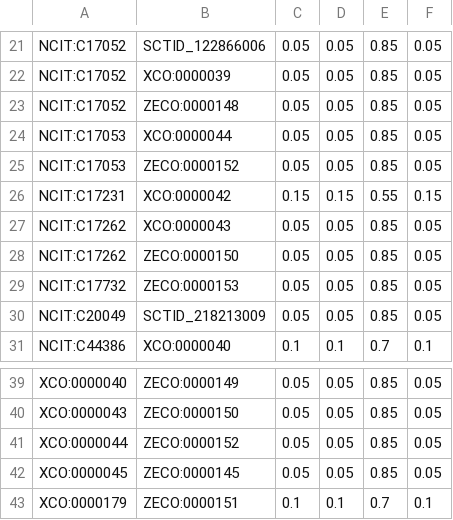
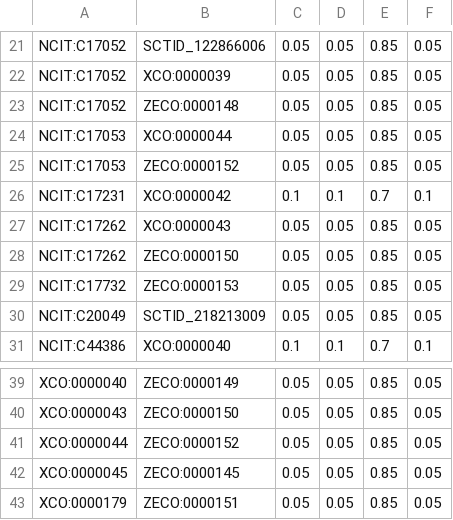
Before and after one commit to cmungall/radiation-ontology, a TSV file: probs.tsv, drawn as a sheet; only a part is shown, gaps mark what is left out.

```diff
--- a/probs.tsv
+++ b/probs.tsv
@@ -25,3 +25,3 @@ NCIT:C17053	XCO:0000044	0.05	0.05	0.85	0.05
 NCIT:C17053	ZECO:0000152	0.05	0.05	0.85	0.05
-NCIT:C17231	XCO:0000042	0.15	0.15	0.55	0.15
+NCIT:C17231	XCO:0000042	0.1	0.1	0.7	0.1
 NCIT:C17262	XCO:0000043	0.05	0.05	0.85	0.05
@@ -42,2 +42,2 @@ XCO:0000044	ZECO:0000152	0.05	0.05	0.85	0.05
 XCO:0000045	ZECO:0000145	0.05	0.05	0.85	0.05
-XCO:0000179	ZECO:0000151	0.1	0.1	0.7	0.1
+XCO:0000179	ZECO:0000151	0.05	0.05	0.85	0.05
```
Also changed, not shown: 9 other files.
